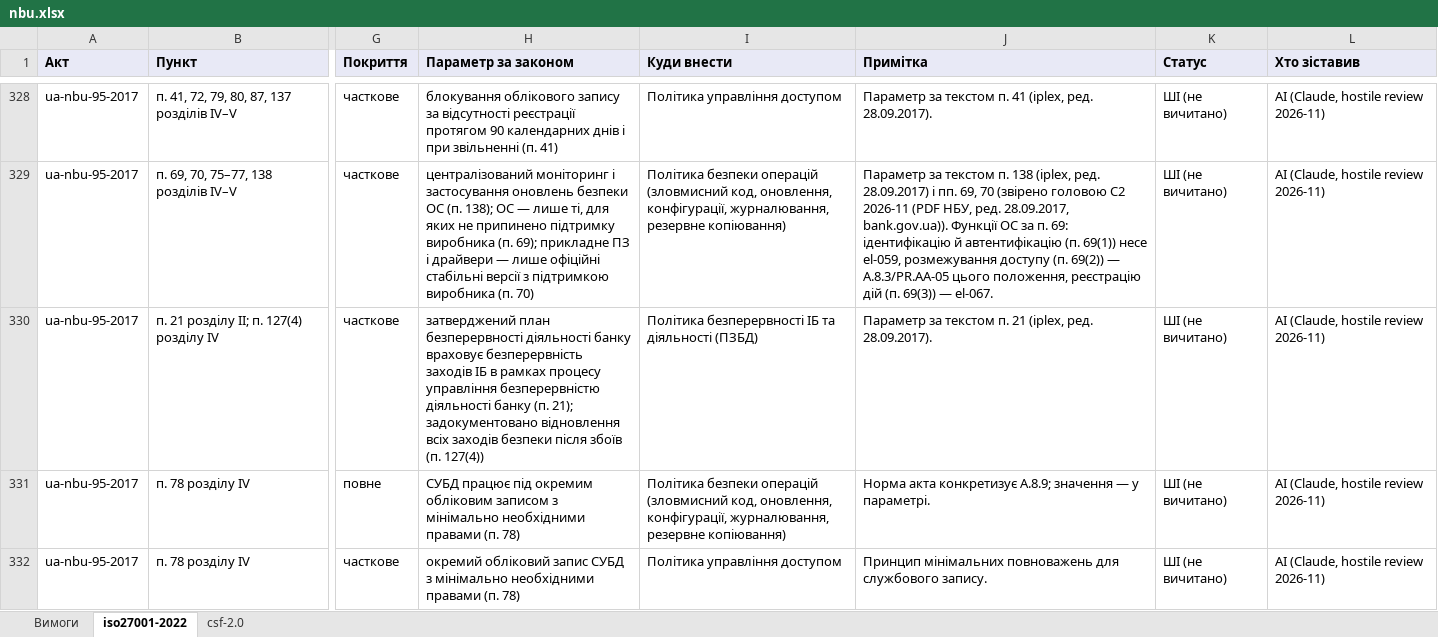
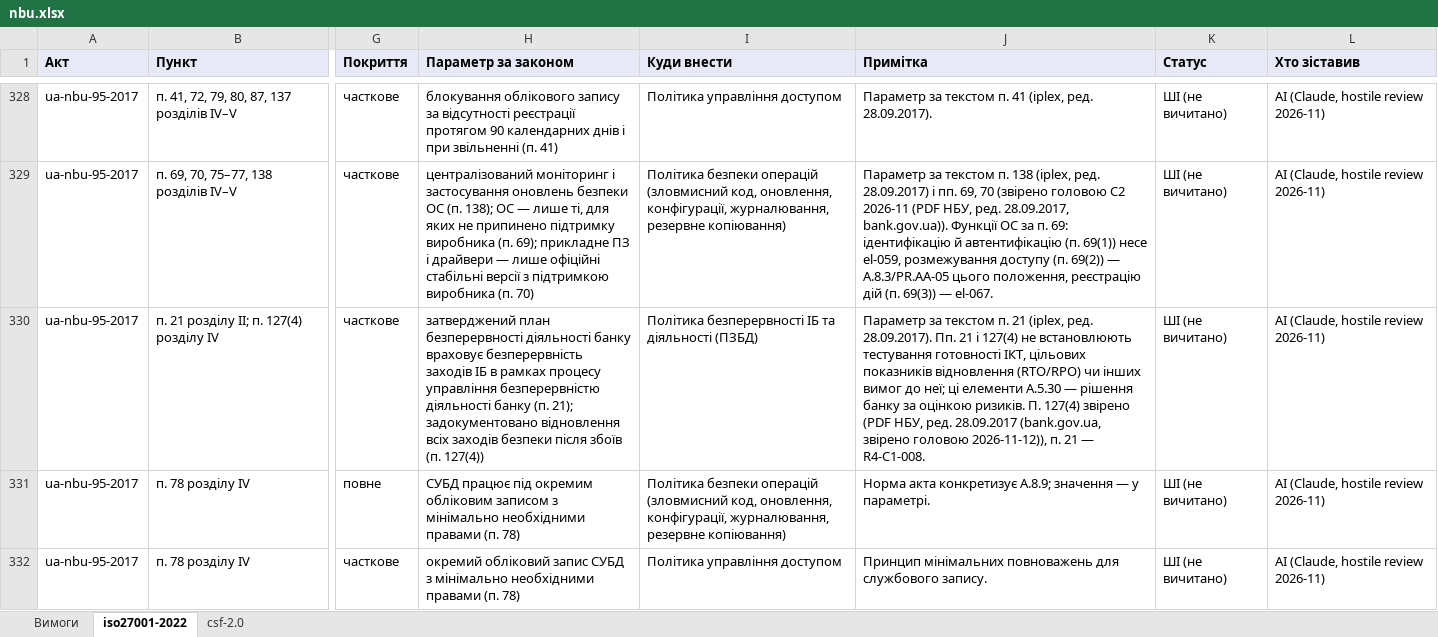
Before and after one commit to Ivan-Gokin/grc-foundation-ua, an Excel workbook: mappings/nbu.xlsx, sheet iso27001-2022, drawn as a sheet; only a part is shown, gaps mark what is left out; values as stored, in another font and other column widths than the file's, no borders; the diff covers the shown part only; the diff names each change by its address in the sheet, - before the commit and + after, or states it on an @@ line.

```diff
--- a/mappings/nbu.xlsx (sheet iso27001-2022)
+++ b/mappings/nbu.xlsx (sheet iso27001-2022)
-J330 (Примітка): …ред. 28.09.2017).
+J330 (Примітка): …ред. 28.09.2017). Пп. 21 і 127(4) не встановлюють тестування готовності ІКТ, цільових показників відновлення (RTO/RPO) чи інших вимог до неї; ці елементи A.5.30 — рішення банку за оцінкою ризиків. П. 127(4) звірено (PDF НБУ, ред. 28.09.2017 (bank.gov.ua, звірено головою 2026-11-12)), п. 21 — R4-C1-008.
```
Also changed, not shown: 1 added row and 19 edited cells elsewhere in this sheet, sheet csf-2.0, sheet Вимоги, mappings/cmu-373-736.xlsx, mappings/law-80-94-vr.xlsx, 1 other file.
